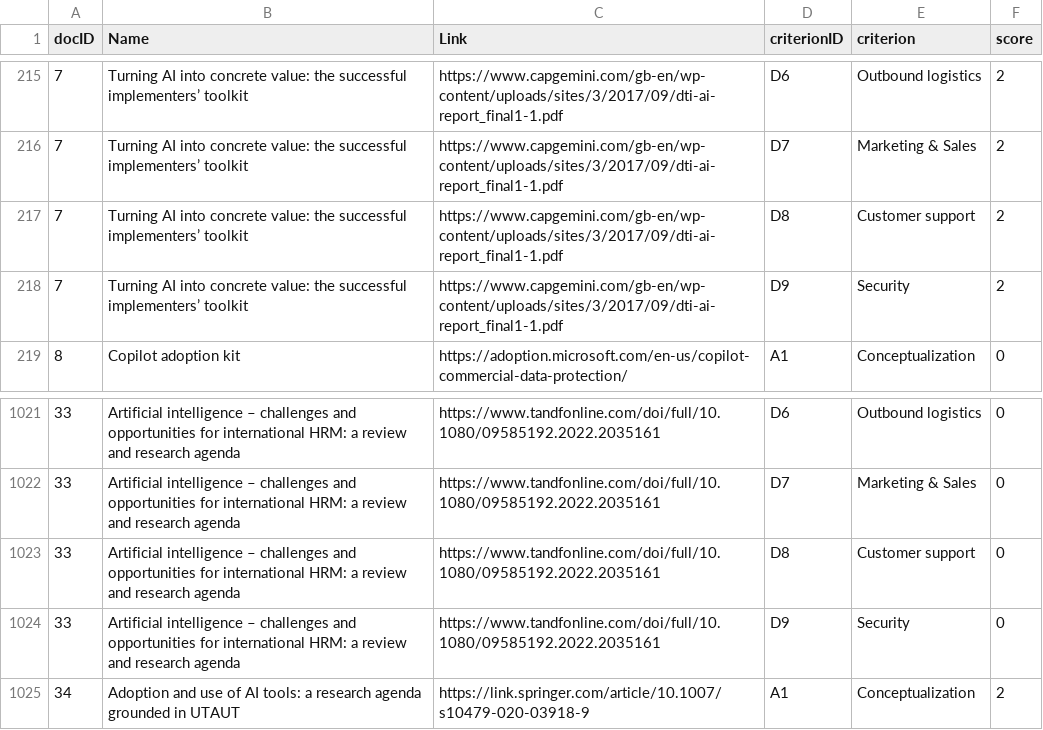
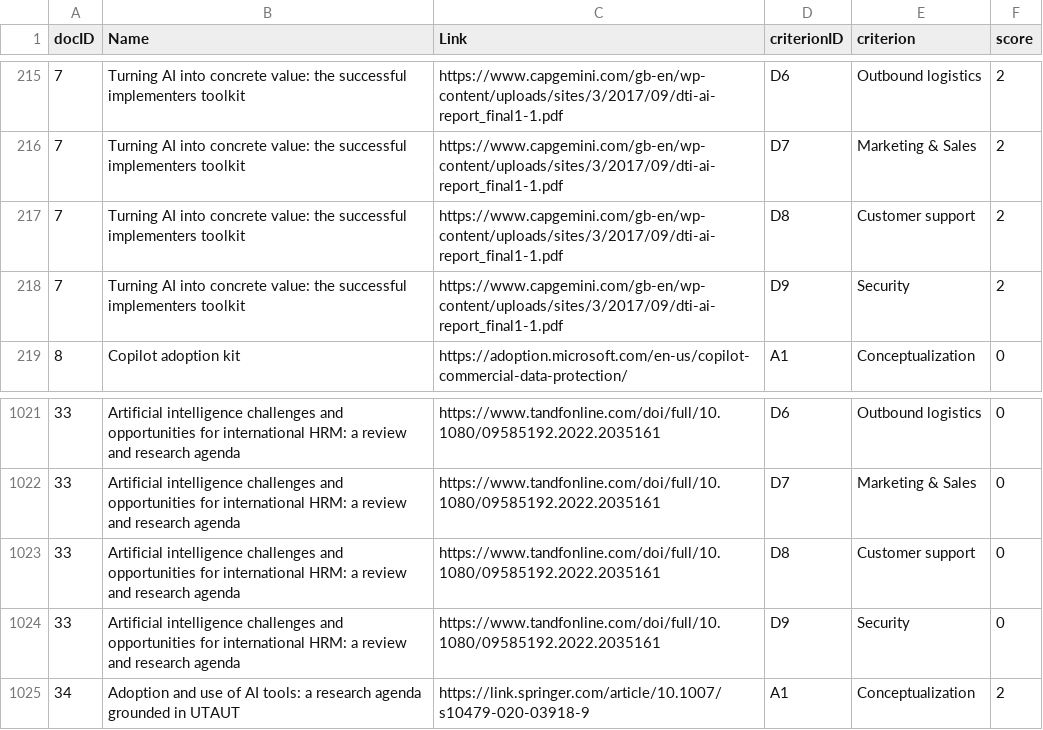
Before and after one commit to rasagu/SME-AI-Toolkit, a CSV file: Import/doc-evaluation.csv (was doc-evaluation.csv), drawn as a sheet; only a part is shown, gaps mark what is left out; the diff covers the shown part only; the diff names each change by its address in the sheet, - before the commit and + after, or states it on an @@ line.

```diff
--- a/doc-evaluation.csv
+++ b/Import/doc-evaluation.csv
-B215:B218 (Name): …the successful implementers’ toolkit
+B215:B218 (Name): …the successful implementers toolkit
-B1021:B1024 (Name): Artificial intelligence – challenges and…
+B1021:B1024 (Name): Artificial intelligence challenges and…
```
Also changed, not shown: 54 edited cells elsewhere in this file.
